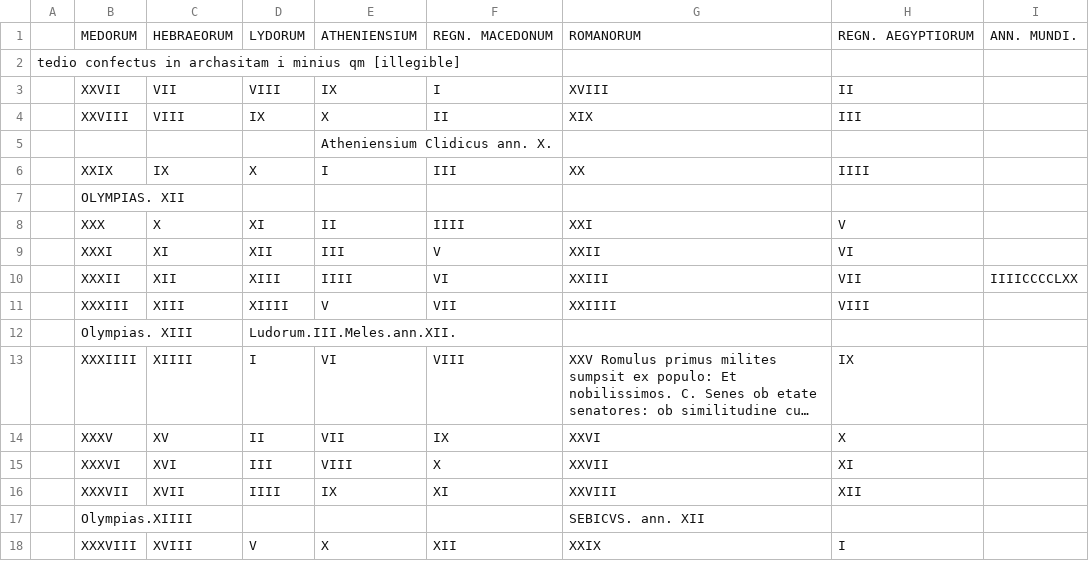
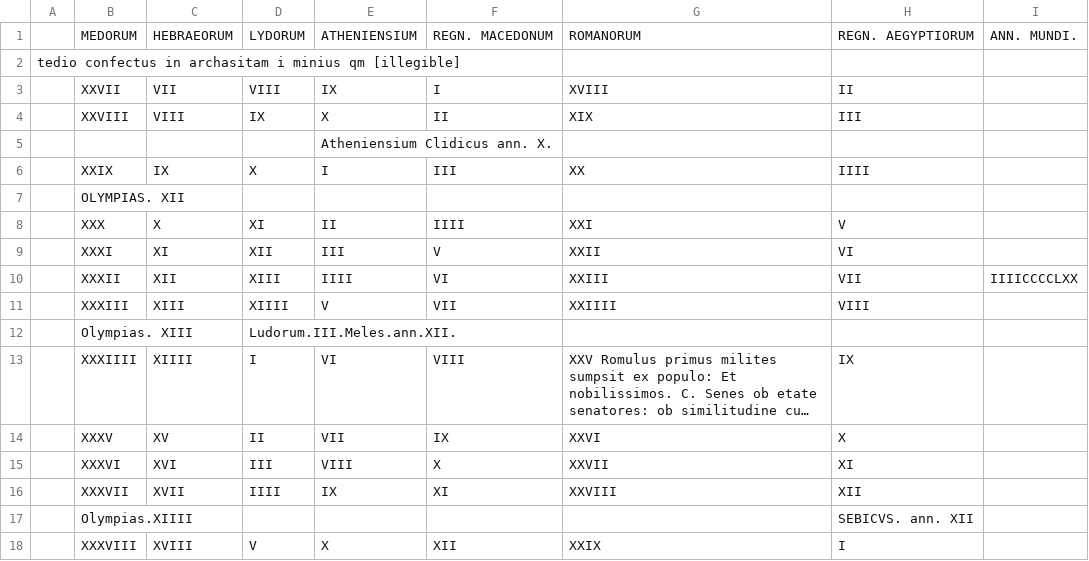
Before and after one commit to HCMID/gen49, a CSV file: texts/transcriptions/72v-73r.csv, drawn as a sheet; long unchanged cells end in ….

Commit message:
Update 72v-73r.csv

```diff
--- a/texts/transcriptions/72v-73r.csv
+++ b/texts/transcriptions/72v-73r.csv
@@ -16,3 +16,3 @@ tedio confectus in archasitam i minius qm [illegible],,,,,,,,
 ,XXXVII,XVII,IIII,IX,XI,XXVIII,XII,
-,Olympias.XIIII,,,,,SEBICVS. ann. XII,
+,Olympias.XIIII,,,,,,SEBICVS. ann. XII,
 ,XXXVIII,XVIII,V,X,XII,XXIX,I,
```
